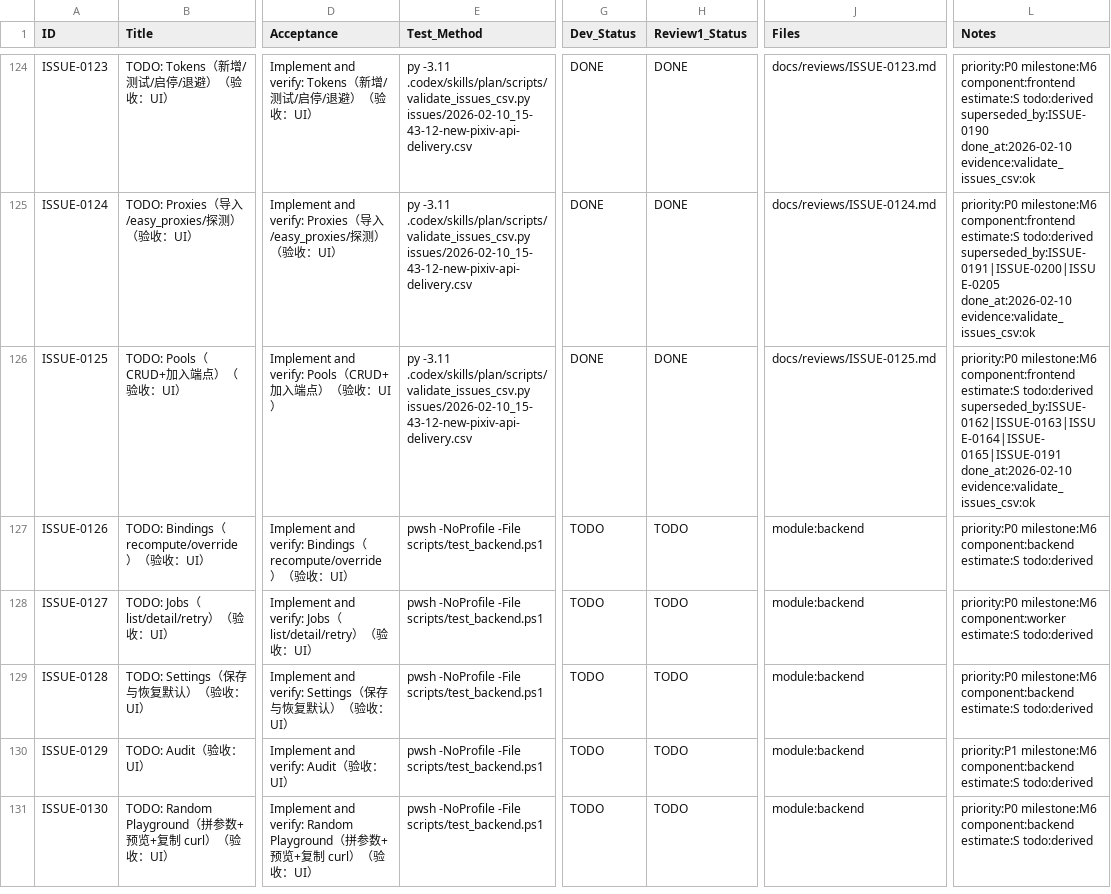
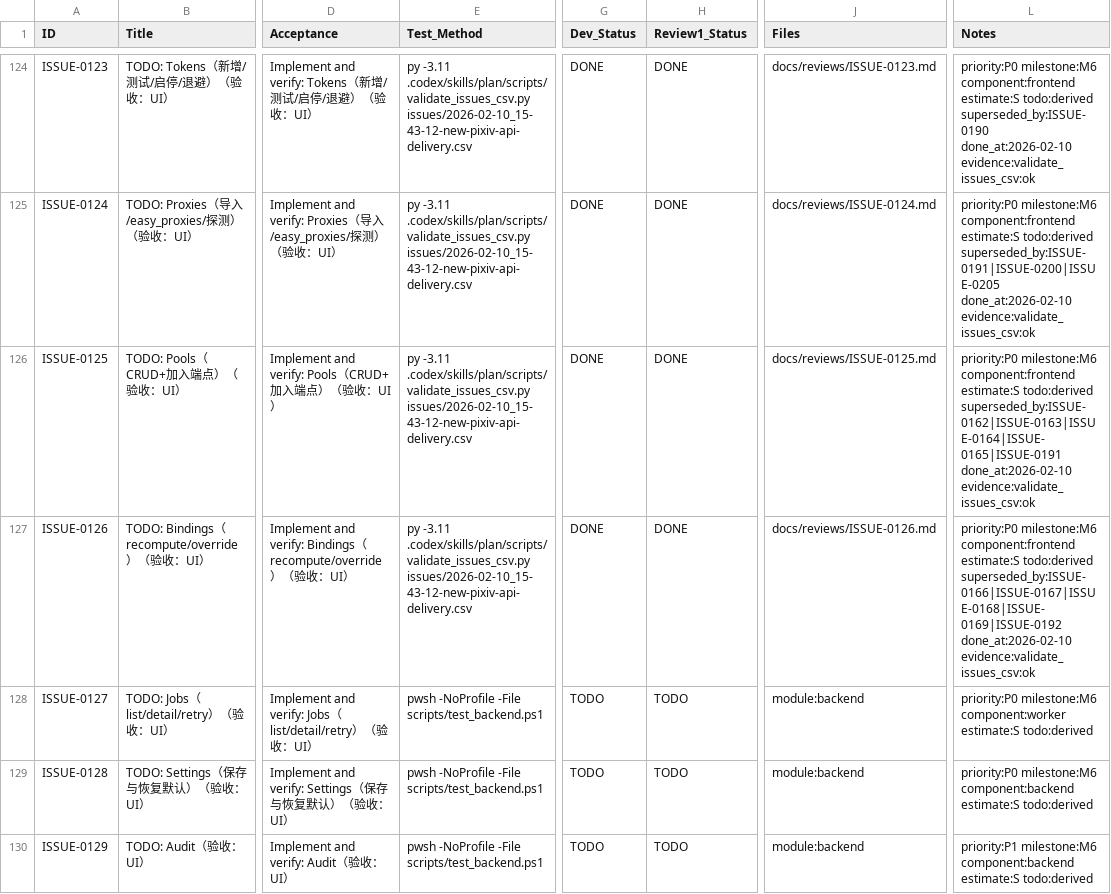
Before and after one commit to inliver233/random-mage, a CSV file: issues/2026-02-10_15-43-12-new-pixiv-api-delivery.csv, drawn as a sheet; only a part is shown, gaps mark what is left out; the shorter side is filled out with more unchanged rows; the diff names each change by its address in the sheet, - before the commit and + after, or states it on an @@ line.

Commit message:
[ISSUE-0126] TODO: Bindings（recompute/override）（验收：UI）

```diff
--- a/issues/2026-02-10_15-43-12-new-pixiv-api-delivery.csv
+++ b/issues/2026-02-10_15-43-12-new-pixiv-api-delivery.csv
-E127 (Test_Method): pwsh -NoProfile -File scripts/test_backend.ps1
+E127 (Test_Method): py -3.11 .codex/skills/plan/scripts/validate_issues_csv.py issues/2026-02-10_15-43-12-new-pixiv-api-delivery.csv
-G127 (Dev_Status): TODO
+G127 (Dev_Status): DONE
-H127 (Review1_Status): TODO
+H127 (Review1_Status): DONE
-J127 (Files): module:backend
+J127 (Files): docs/reviews/ISSUE-0126.md
-L127 (Notes): priority:P0 milestone:M6 component:backend estimate:S todo:derived
+L127 (Notes): priority:P0 milestone:M6 component:frontend estimate:S todo:derived superseded_by:ISSUE-0166|ISSUE-0167|ISSUE-0168|ISSUE-0169|ISSUE-0192 done_at:2026-02-10 evidence:validate_issues_csv:ok
```
Also changed, not shown: 1 other file.
